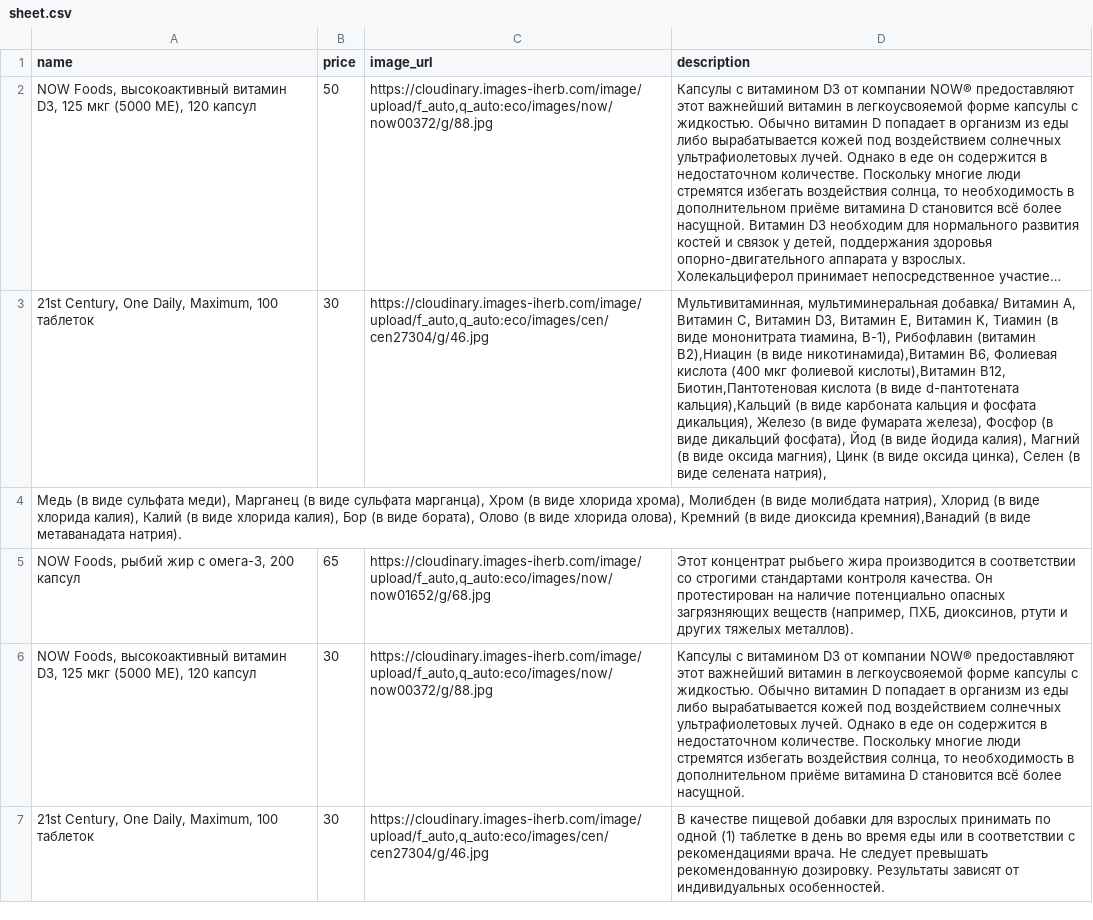
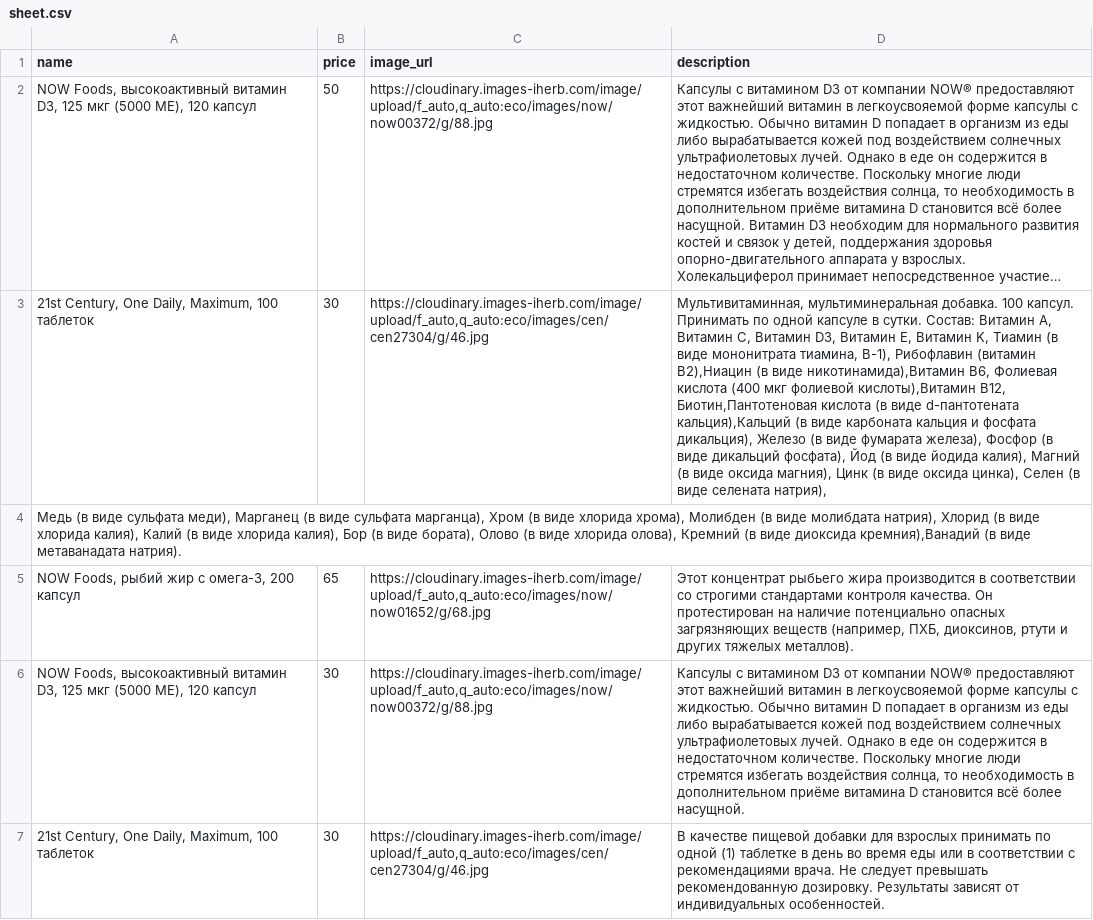
Before and after one commit to shortsnature03-max/vitrina, a CSV file: data/sheet.csv, drawn as a sheet; only a part is shown; long unchanged cells end in …; the diff names each change by its address in the sheet, - before the commit and + after, or states it on an @@ line.

Commit message:
Автозагрузка из Google Таблиц

```diff
--- a/data/sheet.csv
+++ b/data/sheet.csv
-D3 (description): Мультивитаминная, мультиминеральная добавка/ Витамин А,…
+D3 (description): Мультивитаминная, мультиминеральная добавка. 100 капсул. Принимать по одной капсуле в сутки. Состав: Витамин А,…
```
